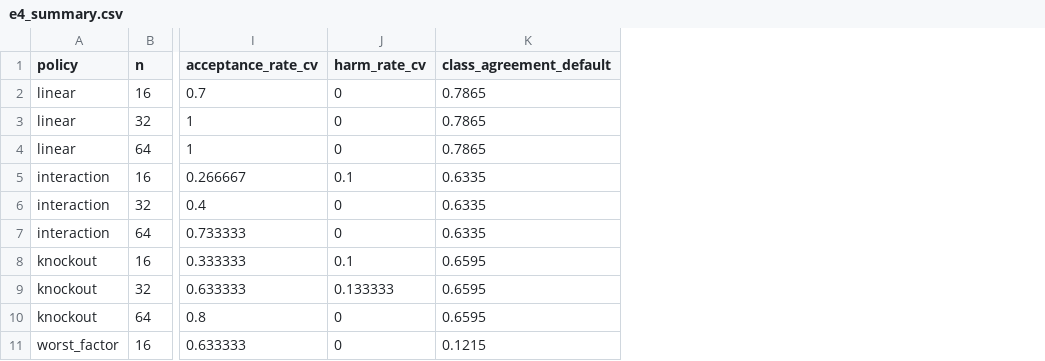
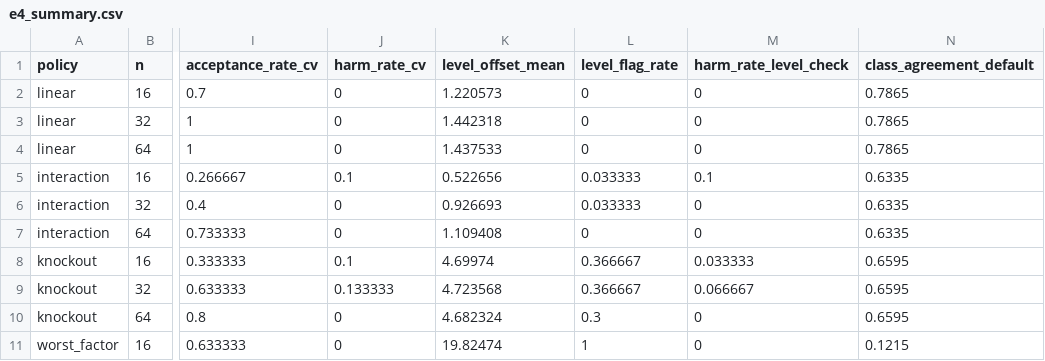
Before and after one commit to CsabaRanks/Lean-Agentic-AI-Supplier-Risk-System, a CSV file: docs/paper/results/calibration-robustness/e4_summary.csv, drawn as a sheet; only a part is shown, gaps mark what is left out; the diff names each change by its address in the sheet, - before the commit and + after, or states it on an @@ line.

```diff
--- a/docs/paper/results/calibration-robustness/e4_summary.csv
+++ b/docs/paper/results/calibration-robustness/e4_summary.csv
+column K (level_offset_mean), rows 2-11: 1.220573 | 1.442318 | 1.437533 | 0.522656 | 0.926693 | 1.109408 | 4.69974 | 4.723568 | 4.682324 | 19.82474
+column L (level_flag_rate), rows 2-11: 0 | 0 | 0 | 0.033333 | 0.033333 | 0 | 0.366667 | 0.366667 | 0.3 | 1
+column M (harm_rate_level_check), rows 2-11: 0 | 0 | 0 | 0.1 | 0 | 0 | 0.033333 | 0.066667 | 0 | 0
```
Also changed, not shown: 18 other files.
